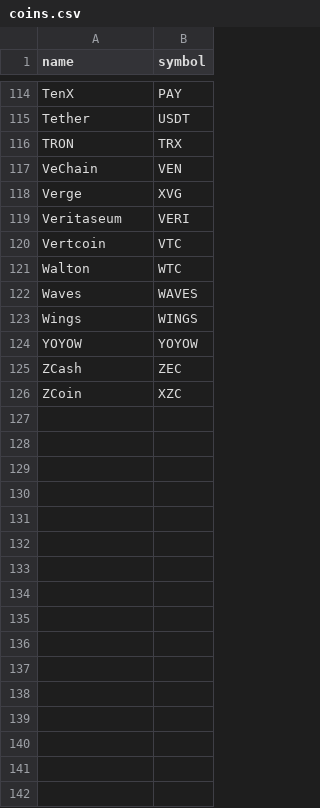
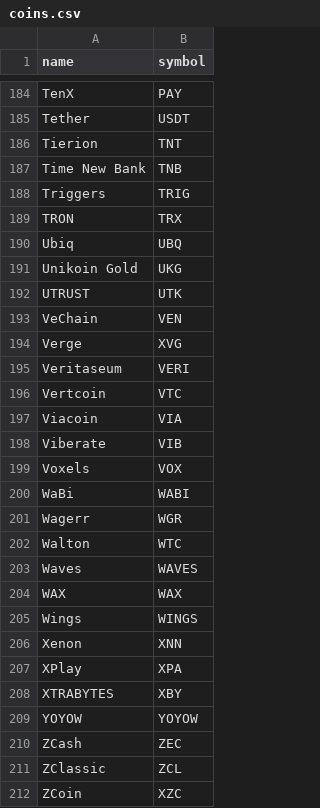
Before and after one commit to quoid/coin-ticker, a CSV file: src/_data/coins.csv, drawn as a sheet; only a part is shown, gaps mark what is left out; the diff covers the shown part only; the diff names each change by its address in the sheet, - before the commit and + after, or states it on an @@ line.

```diff
--- a/src/_data/coins.csv
+++ b/src/_data/coins.csv
+row 186: Tierion | TNT
+row 187: Time New Bank | TNB
+row 188: Triggers | TRIG
+row 190: Ubiq | UBQ
+row 191: Unikoin Gold | UKG
+row 192: UTRUST | UTK
+row 197: Viacoin | VIA
+row 198: Viberate | VIB
+row 199: Voxels | VOX
+row 200: WaBi | WABI
+row 201: Wagerr | WGR
+row 204: WAX | WAX
+row 206: Xenon | XNN
+row 207: XPlay | XPA
+row 208: XTRABYTES | XBY
+row 211: ZClassic | ZCL
```
Also changed, not shown: 71 added rows and 1 edited cell elsewhere in this file.
